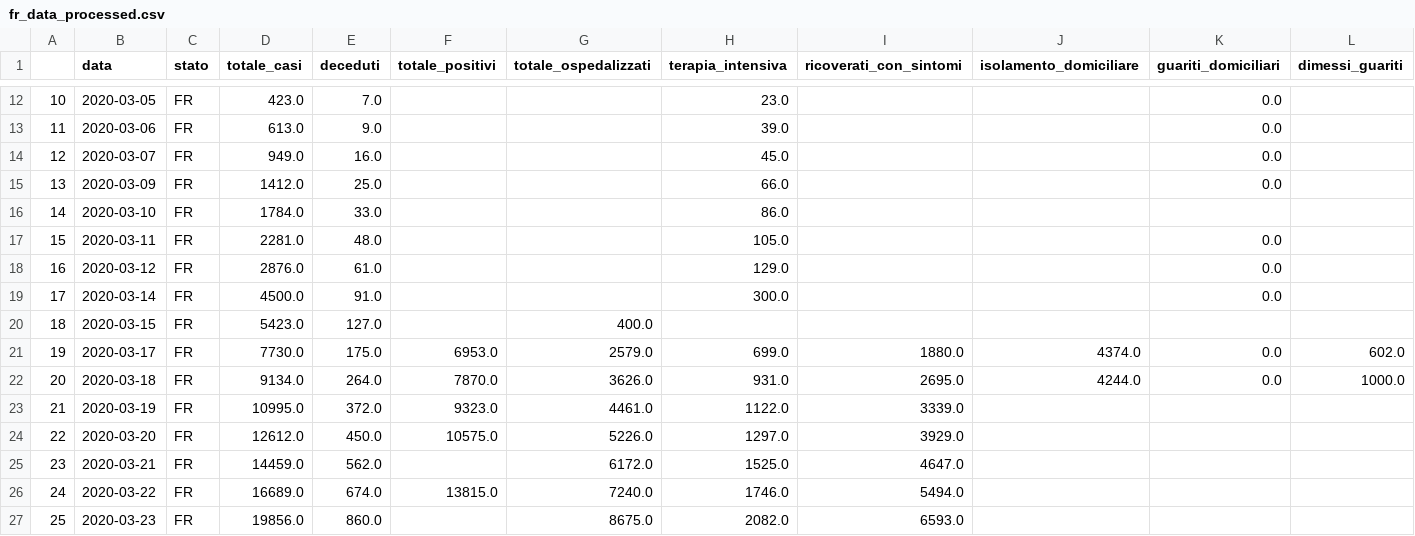
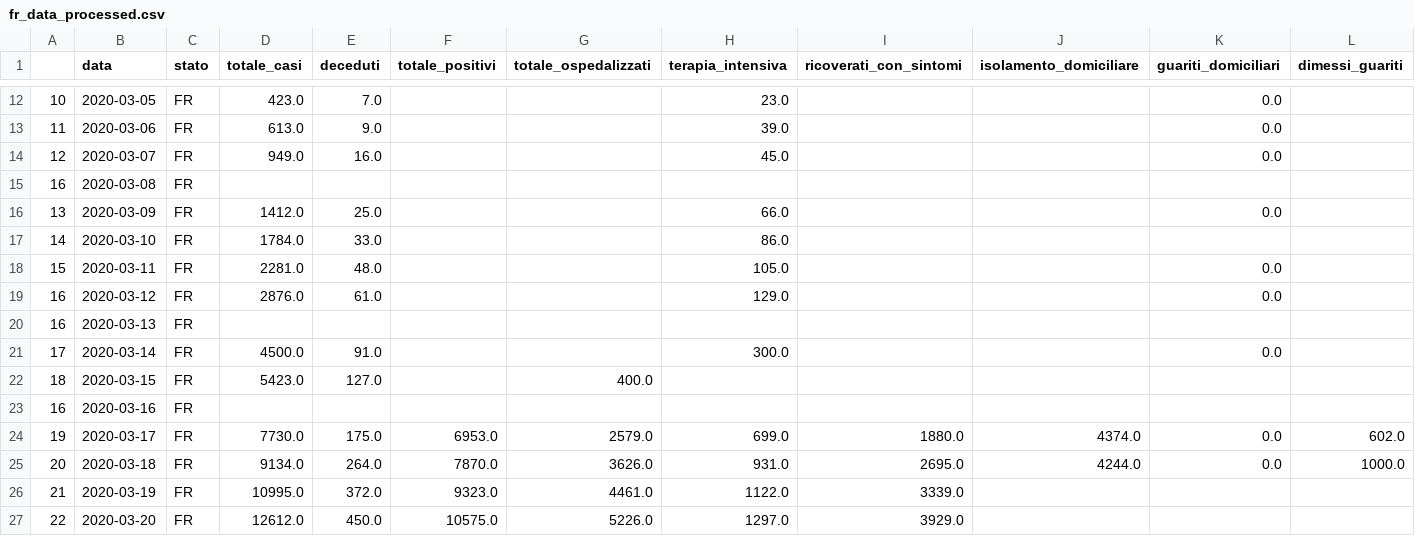
Before and after one commit to sailab-code/learning-sidarthe, a CSV file: data/dati-fr/fr_data_processed.csv, drawn as a sheet; only a part is shown, gaps mark what is left out; the shorter side is filled out with more unchanged rows; the diff names each change by its address in the sheet, - before the commit and + after, or states it on an @@ line.

Commit message:
fr data

```diff
--- a/data/dati-fr/fr_data_processed.csv
+++ b/data/dati-fr/fr_data_processed.csv
+row 15: 16 | 2020-03-08 | FR
+row 20: 16 | 2020-03-13 | FR
+row 23: 16 | 2020-03-16 | FR
```
